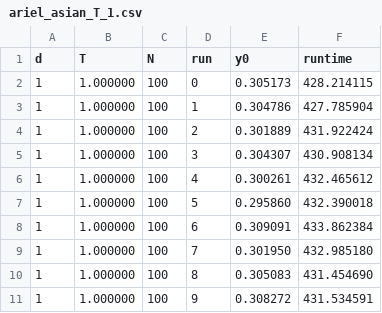
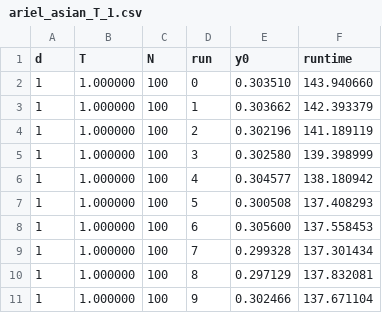
Before and after one commit to nguwijy/deep_ppde, a CSV file: logs/ariel_asian_T_1.csv, drawn as a sheet.

```diff
--- a/logs/ariel_asian_T_1.csv
+++ b/logs/ariel_asian_T_1.csv
@@ -1,11 +1,11 @@
 d,T,N,run,y0,runtime
-1, 1.000000, 100, 0, 0.305173, 428.214115
-1, 1.000000, 100, 1, 0.304786, 427.785904
-1, 1.000000, 100, 2, 0.301889, 431.922424
-1, 1.000000, 100, 3, 0.304307, 430.908134
-1, 1.000000, 100, 4, 0.300261, 432.465612
-1, 1.000000, 100, 5, 0.295860, 432.390018
-1, 1.000000, 100, 6, 0.309091, 433.862384
-1, 1.000000, 100, 7, 0.301950, 432.985180
-1, 1.000000, 100, 8, 0.305083, 431.454690
-1, 1.000000, 100, 9, 0.308272, 431.534591
+1, 1.000000, 100, 0, 0.303510, 143.940660
+1, 1.000000, 100, 1, 0.303662, 142.393379
+1, 1.000000, 100, 2, 0.302196, 141.189119
+1, 1.000000, 100, 3, 0.302580, 139.398999
+1, 1.000000, 100, 4, 0.304577, 138.180942
+1, 1.000000, 100, 5, 0.300508, 137.408293
+1, 1.000000, 100, 6, 0.305600, 137.558453
+1, 1.000000, 100, 7, 0.299328, 137.301434
+1, 1.000000, 100, 8, 0.297129, 137.832081
+1, 1.000000, 100, 9, 0.302466, 137.671104
```
Also changed, not shown: logs/AsianOption_mc_T_0.1.csv, logs/AsianOption_mc_T_1.csv, 65 other files.
